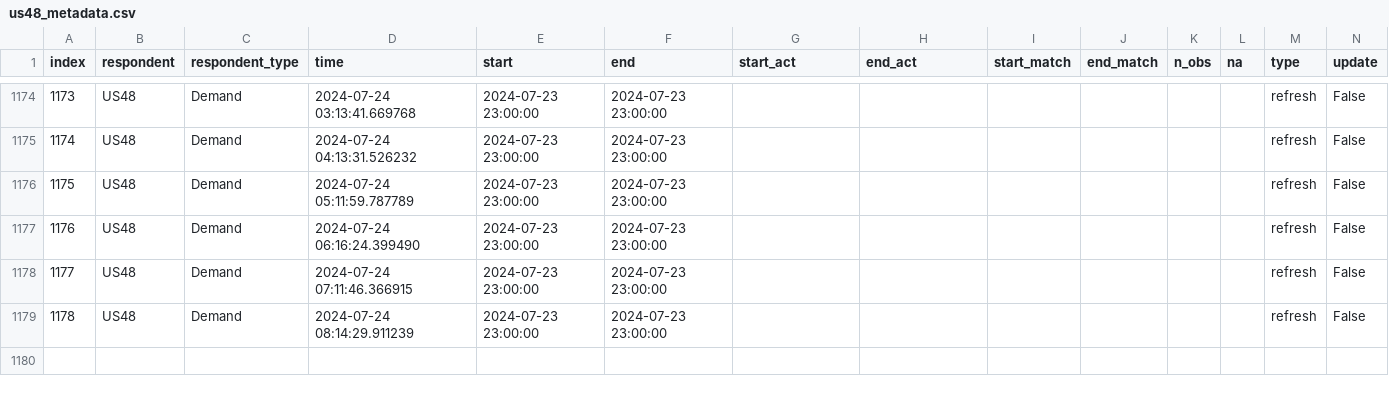
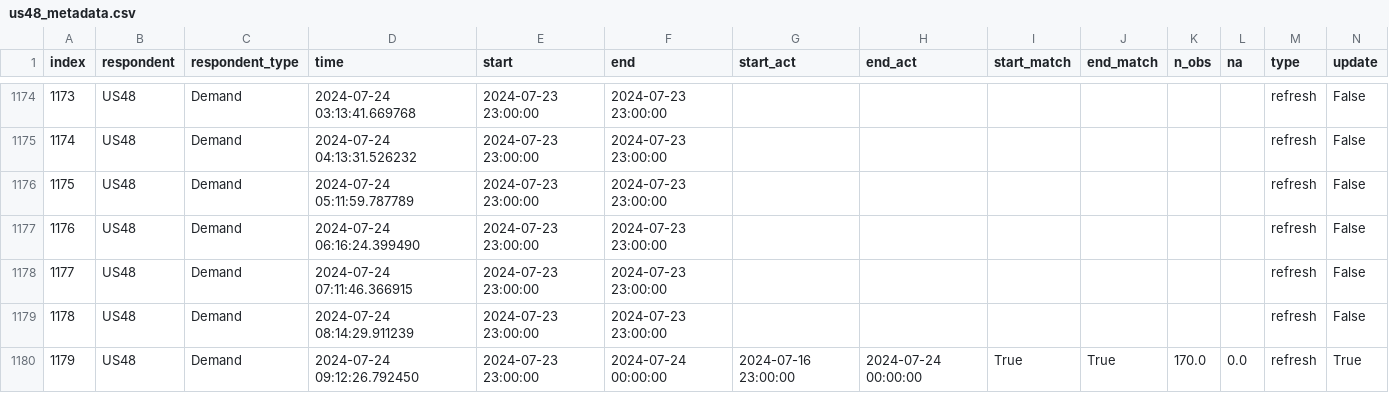
Before and after one commit to RamiKrispin/eia-poc, a CSV file: data/us48_metadata.csv, drawn as a sheet; only a part is shown, gaps mark what is left out; rows hold the shown columns only; the diff names each change by its address in the sheet, - before the commit and + after, or states it on an @@ line.

Commit message:
Auto update of the data

```diff
--- a/data/us48_metadata.csv
+++ b/data/us48_metadata.csv
+row 1180: 1179 | US48 | Demand | 2024-07-24 09:12:26.792450 | 2024-07-23 23:00:00 | 2024-07-24 00:00:00 | 2024-07-16 23:00:00 | 2024-07-24 00:00:00 | True | True | 170.0 | 0.0 | refresh | True
```
Also changed, not shown: data/fc48.csv, data/fc48_metadata.csv, 2 other files.
